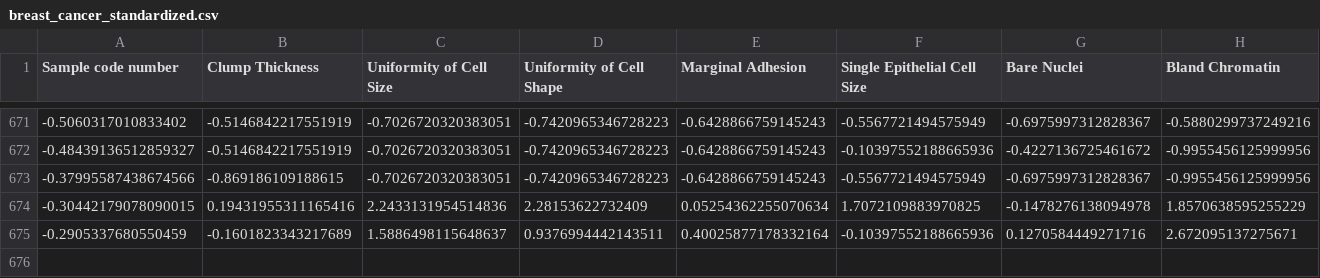
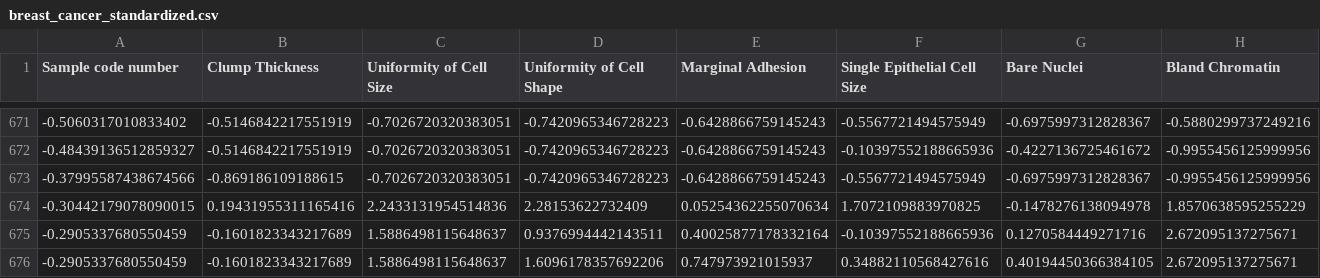
Before and after one commit to ginevrabiagini/Progetto-Programmazione2024, a CSV file: breast_cancer_standardized.csv, drawn as a sheet; only a part is shown, gaps mark what is left out; rows hold the shown columns only; the diff names each change by its address in the sheet, - before the commit and + after, or states it on an @@ line.

```diff
--- a/breast_cancer_standardized.csv
+++ b/breast_cancer_standardized.csv
+row 676: -0.2905337680550459 | -0.1601823343217689 | 1.5886498115648637 | 1.6096178357692206 | 0.747973921015937 | 0.34882110568427616 | 0.40194450366384105 | 2.672095137275671
```
Also changed, not shown: 3 other files.
